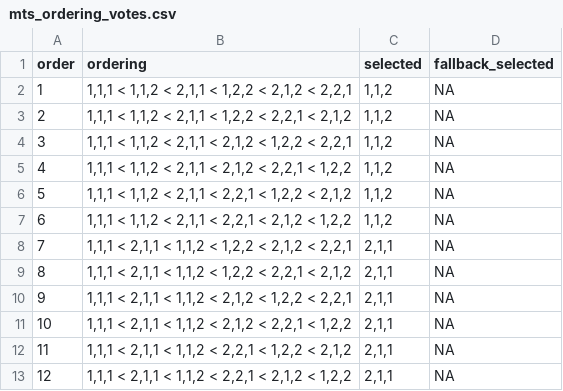
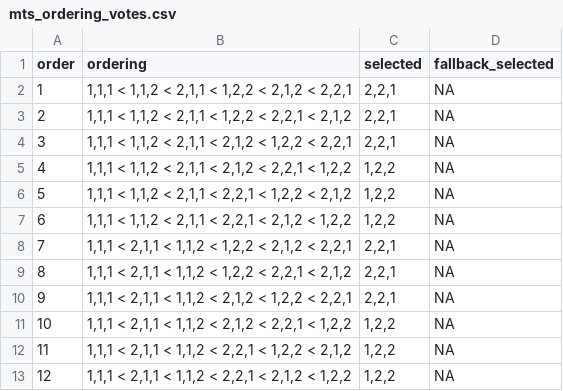
Before and after one commit to garcia-ho/Trial-Coding-Exercise, a CSV file: Lyu_2018/results/mts_ordering_votes.csv, drawn as a sheet.

```diff
--- a/Lyu_2018/results/mts_ordering_votes.csv
+++ b/Lyu_2018/results/mts_ordering_votes.csv
@@ -1,13 +1,13 @@
 "order","ordering","selected","fallback_selected"
-1,"1,1,1 < 1,1,2 < 2,1,1 < 1,2,2 < 2,1,2 < 2,2,1","1,1,2",NA
-2,"1,1,1 < 1,1,2 < 2,1,1 < 1,2,2 < 2,2,1 < 2,1,2","1,1,2",NA
-3,"1,1,1 < 1,1,2 < 2,1,1 < 2,1,2 < 1,2,2 < 2,2,1","1,1,2",NA
-4,"1,1,1 < 1,1,2 < 2,1,1 < 2,1,2 < 2,2,1 < 1,2,2","1,1,2",NA
-5,"1,1,1 < 1,1,2 < 2,1,1 < 2,2,1 < 1,2,2 < 2,1,2","1,1,2",NA
-6,"1,1,1 < 1,1,2 < 2,1,1 < 2,2,1 < 2,1,2 < 1,2,2","1,1,2",NA
-7,"1,1,1 < 2,1,1 < 1,1,2 < 1,2,2 < 2,1,2 < 2,2,1","2,1,1",NA
-8,"1,1,1 < 2,1,1 < 1,1,2 < 1,2,2 < 2,2,1 < 2,1,2","2,1,1",NA
-9,"1,1,1 < 2,1,1 < 1,1,2 < 2,1,2 < 1,2,2 < 2,2,1","2,1,1",NA
-10,"1,1,1 < 2,1,1 < 1,1,2 < 2,1,2 < 2,2,1 < 1,2,2","2,1,1",NA
-11,"1,1,1 < 2,1,1 < 1,1,2 < 2,2,1 < 1,2,2 < 2,1,2","2,1,1",NA
-12,"1,1,1 < 2,1,1 < 1,1,2 < 2,2,1 < 2,1,2 < 1,2,2","2,1,1",NA
+1,"1,1,1 < 1,1,2 < 2,1,1 < 1,2,2 < 2,1,2 < 2,2,1","2,2,1",NA
+2,"1,1,1 < 1,1,2 < 2,1,1 < 1,2,2 < 2,2,1 < 2,1,2","2,2,1",NA
+3,"1,1,1 < 1,1,2 < 2,1,1 < 2,1,2 < 1,2,2 < 2,2,1","2,2,1",NA
+4,"1,1,1 < 1,1,2 < 2,1,1 < 2,1,2 < 2,2,1 < 1,2,2","1,2,2",NA
+5,"1,1,1 < 1,1,2 < 2,1,1 < 2,2,1 < 1,2,2 < 2,1,2","1,2,2",NA
+6,"1,1,1 < 1,1,2 < 2,1,1 < 2,2,1 < 2,1,2 < 1,2,2","1,2,2",NA
+7,"1,1,1 < 2,1,1 < 1,1,2 < 1,2,2 < 2,1,2 < 2,2,1","2,2,1",NA
+8,"1,1,1 < 2,1,1 < 1,1,2 < 1,2,2 < 2,2,1 < 2,1,2","2,2,1",NA
+9,"1,1,1 < 2,1,1 < 1,1,2 < 2,1,2 < 1,2,2 < 2,2,1","2,2,1",NA
+10,"1,1,1 < 2,1,1 < 1,1,2 < 2,1,2 < 2,2,1 < 1,2,2","1,2,2",NA
+11,"1,1,1 < 2,1,1 < 1,1,2 < 2,2,1 < 1,2,2 < 2,1,2","1,2,2",NA
+12,"1,1,1 < 2,1,1 < 1,1,2 < 2,2,1 < 2,1,2 < 1,2,2","1,2,2",NA
```
Also changed, not shown: Lyu_2018/results/validation_checks.csv, 11 other files.
